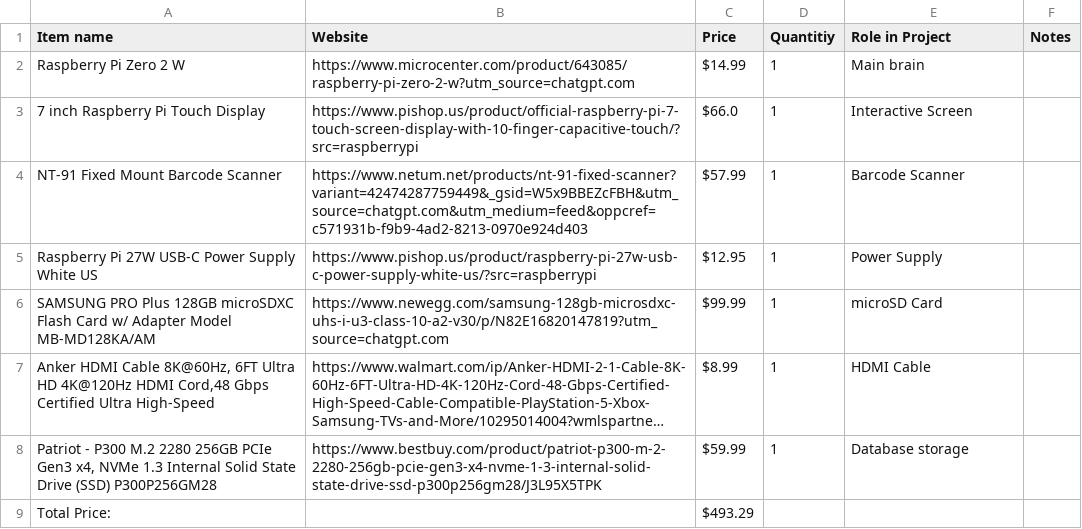
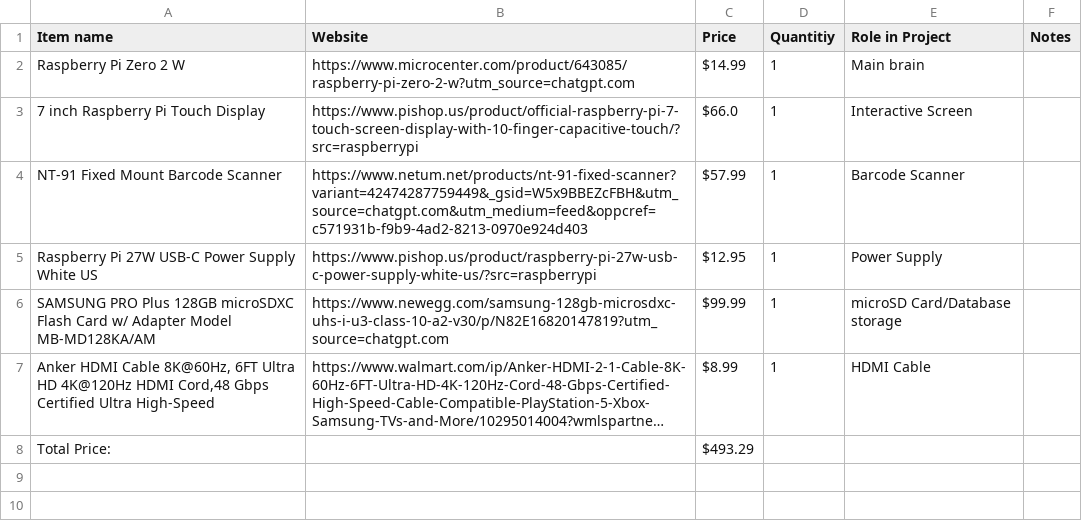
Before and after one commit to mdmutahhar24-pixel/IKPBKiosk, a CSV file: BOM/IKPBKiosk BOM - BOM.csv, drawn as a sheet; long unchanged cells end in …; the diff names each change by its address in the sheet, - before the commit and + after, or states it on an @@ line.

Commit message:
Revise BOM entries and correct microSD Card role
Updated item details and adjusted notes for microSD Card.

```diff
--- a/BOM/IKPBKiosk BOM - BOM.csv
+++ b/BOM/IKPBKiosk BOM - BOM.csv
-E6 (Role in Project): microSD Card
+E6 (Role in Project): microSD Card/Database storage
-row 8: Patriot - P300 M.2 2280 256GB PCIe Gen3 x4, NVMe 1.3 Internal Solid State Drive (SSD) P300P256GM28 | https://www.bestbuy.com/product/patriot-p300-m-2-2280-256gb-pcie-gen3-x4-nvme-1-3-internal-solid-state-drive-ssd-p300p256gm28/J3L95X5TPK | $59.99 | 1 | Database storage
```
